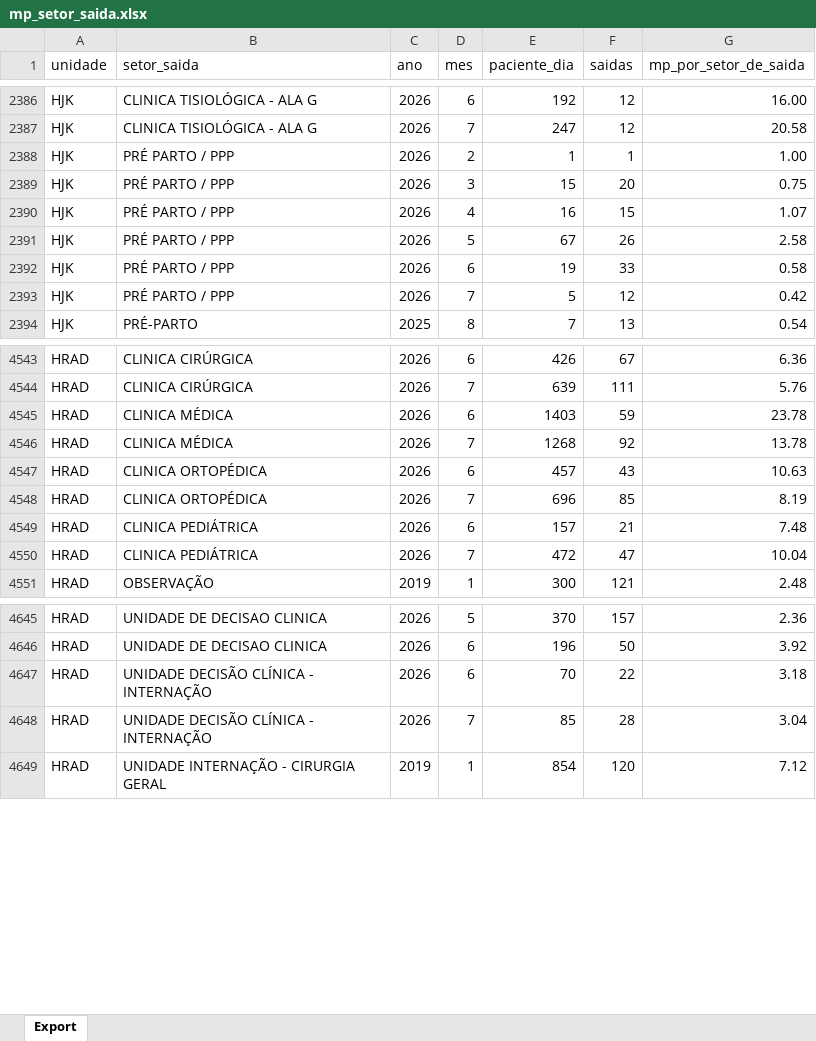
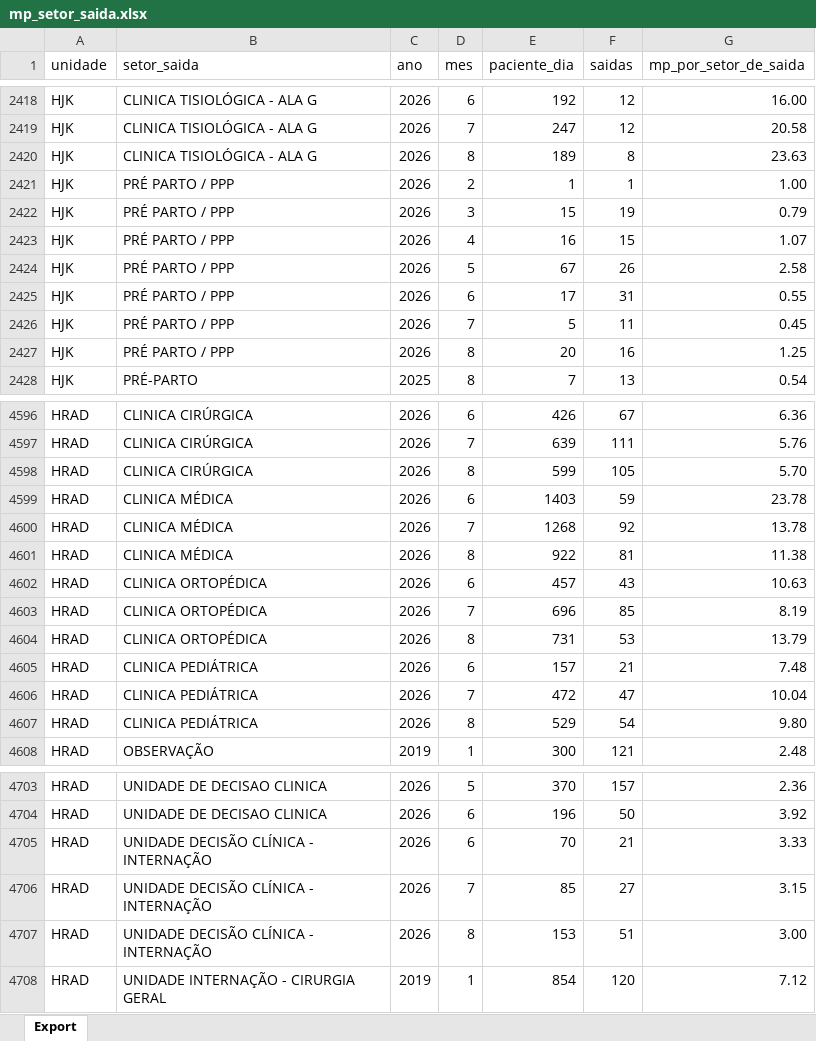
Before and after one commit to transparencia-mg/fhemig_media-permanencia-setor-saida, an Excel workbook: upload/mp_setor_saida.xlsx, sheet Export, drawn as a sheet; only a part is shown, gaps mark what is left out; values as stored, in another font and other column widths than the file's, no borders; addresses are those after the commit; the diff covers the shown part only; the diff names each change by its address in the sheet, - before the commit and + after, or states it on an @@ line.

Commit message:
Carregando dados de agosto/2026

```diff
--- a/upload/mp_setor_saida.xlsx (sheet Export)
+++ b/upload/mp_setor_saida.xlsx (sheet Export)
+row 2420: HJK | CLINICA TISIOLÓGICA - ALA G | 2026 | 8 | 189 | 8 | 23.63
-F2422 (saidas): 20
+F2422 (saidas): 19
-G2422 (mp_por_setor_de_saida): 0.75
+G2422 (mp_por_setor_de_saida): 0.79
-E2425 (paciente_dia): 19
+E2425 (paciente_dia): 17
-F2425 (saidas): 33
+F2425 (saidas): 31
-G2425 (mp_por_setor_de_saida): 0.58
+G2425 (mp_por_setor_de_saida): 0.55
-F2426 (saidas): 12
+F2426 (saidas): 11
-G2426 (mp_por_setor_de_saida): 0.42
+G2426 (mp_por_setor_de_saida): 0.45
+row 2427: HJK | PRÉ PARTO / PPP | 2026 | 8 | 20 | 16 | 1.25
+row 4598: HRAD | CLINICA CIRÚRGICA | 2026 | 8 | 599 | 105 | 5.70
+row 4601: HRAD | CLINICA MÉDICA | 2026 | 8 | 922 | 81 | 11.38
+row 4604: HRAD | CLINICA ORTOPÉDICA | 2026 | 8 | 731 | 53 | 13.79
+row 4607: HRAD | CLINICA PEDIÁTRICA | 2026 | 8 | 529 | 54 | 9.80
-F4705 (saidas): 22
+F4705 (saidas): 21
-G4705 (mp_por_setor_de_saida): 3.18
+G4705 (mp_por_setor_de_saida): 3.33
-F4706 (saidas): 28
+F4706 (saidas): 27
-G4706 (mp_por_setor_de_saida): 3.04
+G4706 (mp_por_setor_de_saida): 3.15
+row 4707: HRAD | UNIDADE DECISÃO CLÍNICA - INTERNAÇÃO | 2026 | 8 | 153 | 51 | 3.00
```
Also changed, not shown: 90 added rows and 54 edited cells elsewhere in this sheet.
